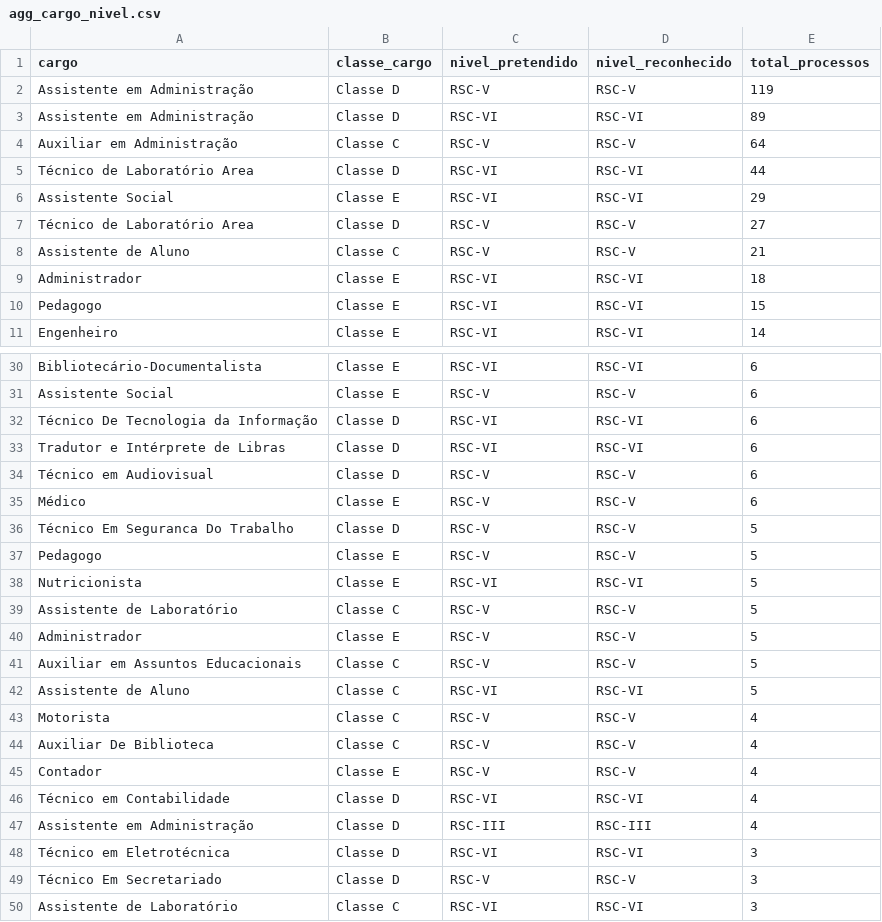
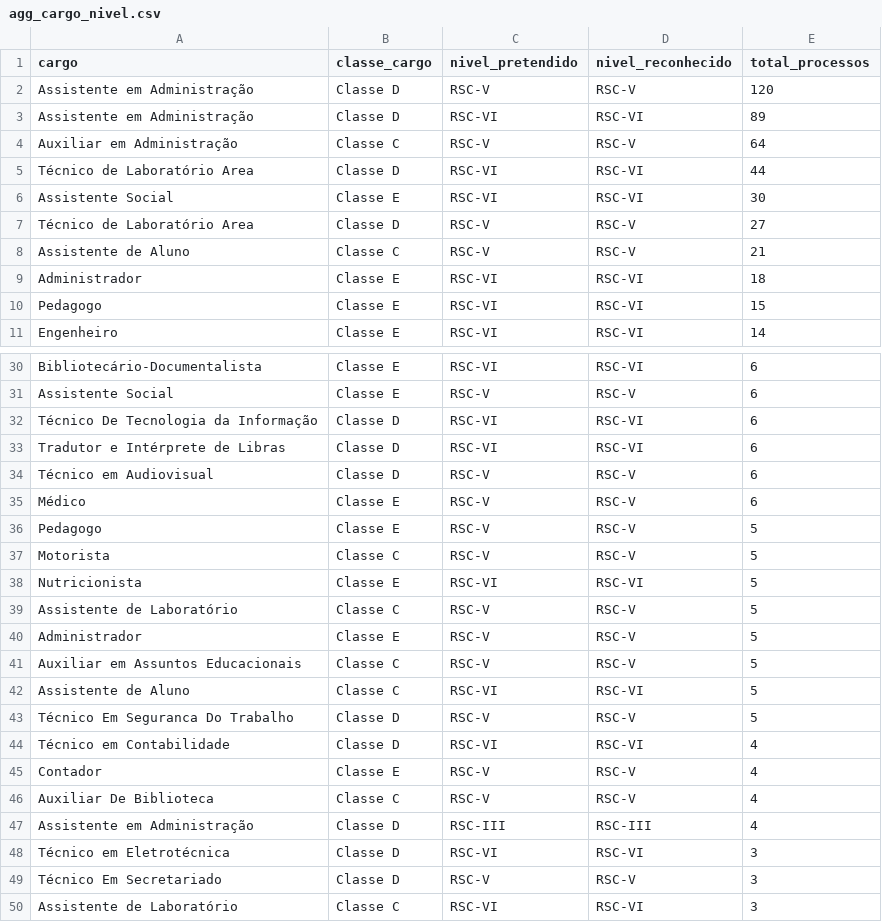
Before and after one commit to kelsoncm/memoriais-avaliados, a CSV file: docs/data/agg_cargo_nivel.csv, drawn as a sheet; only a part is shown, gaps mark what is left out.

```diff
--- a/docs/data/agg_cargo_nivel.csv
+++ b/docs/data/agg_cargo_nivel.csv
@@ -1,3 +1,3 @@
 cargo,classe_cargo,nivel_pretendido,nivel_reconhecido,total_processos
-Assistente em Administração,Classe D,RSC-V,RSC-V,119
+Assistente em Administração,Classe D,RSC-V,RSC-V,120
 Assistente em Administração,Classe D,RSC-VI,RSC-VI,89
@@ -5,3 +5,3 @@ Auxiliar em Administração,Classe C,RSC-V,RSC-V,64
 Técnico de Laboratório Area,Classe D,RSC-VI,RSC-VI,44
-Assistente Social,Classe E,RSC-VI,RSC-VI,29
+Assistente Social,Classe E,RSC-VI,RSC-VI,30
 Técnico de Laboratório Area,Classe D,RSC-V,RSC-V,27
@@ -35,4 +35,4 @@ Técnico em Audiovisual,Classe D,RSC-V,RSC-V,6
 Médico,Classe E,RSC-V,RSC-V,6
-Técnico Em Seguranca Do Trabalho,Classe D,RSC-V,RSC-V,5
 Pedagogo,Classe E,RSC-V,RSC-V,5
+Motorista,Classe C,RSC-V,RSC-V,5
 Nutricionista,Classe E,RSC-VI,RSC-VI,5
@@ -42,6 +42,6 @@ Auxiliar em Assuntos Educacionais,Classe C,RSC-V,RSC-V,5
 Assistente de Aluno,Classe C,RSC-VI,RSC-VI,5
-Motorista,Classe C,RSC-V,RSC-V,4
+Técnico Em Seguranca Do Trabalho,Classe D,RSC-V,RSC-V,5
+Técnico em Contabilidade,Classe D,RSC-VI,RSC-VI,4
+Contador,Classe E,RSC-V,RSC-V,4
 Auxiliar De Biblioteca,Classe C,RSC-V,RSC-V,4
-Contador,Classe E,RSC-V,RSC-V,4
-Técnico em Contabilidade,Classe D,RSC-VI,RSC-VI,4
 Assistente em Administração,Classe D,RSC-III,RSC-III,4
```
Also changed, not shown: docs/data/agg_campus_mes.csv, docs/data/fato_anonimo.csv, 2 other files.
